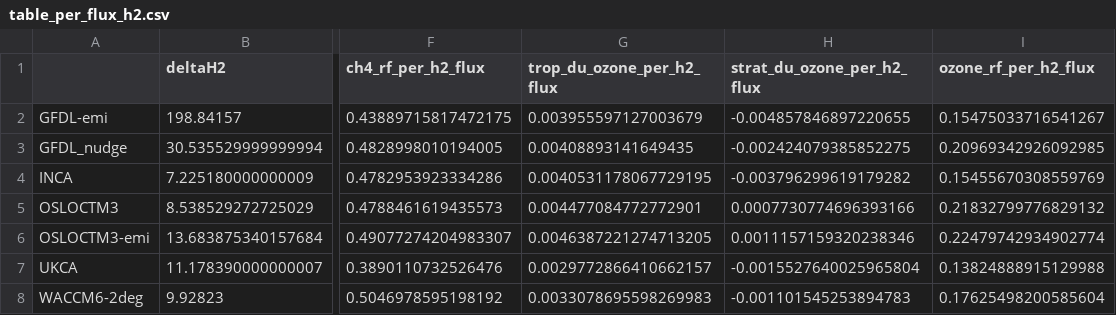
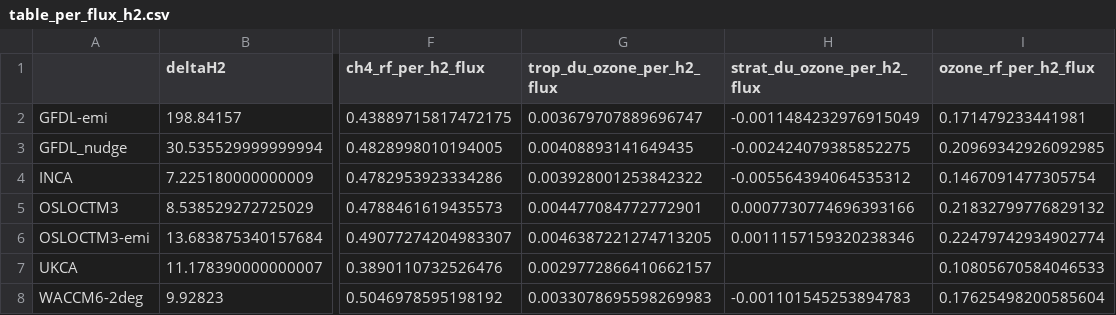
Before and after one commit to ciceroOslo/Hydrogen_GWP, a CSV file: output/table_per_flux_h2.csv, drawn as a sheet; only a part is shown, gaps mark what is left out; the diff names each change by its address in the sheet, - before the commit and + after, or states it on an @@ line.

Commit message:
updated ozone, removed strat O3 (RF and DU) from UKCA

```diff
--- a/output/table_per_flux_h2.csv
+++ b/output/table_per_flux_h2.csv
-G2 (trop_du_ozone_per_h2_flux): 0.003955597127003679
+G2 (trop_du_ozone_per_h2_flux): 0.003679707889696747
-H2 (strat_du_ozone_per_h2_flux): -0.004857846897220655
+H2 (strat_du_ozone_per_h2_flux): -0.0011484232976915049
-I2 (ozone_rf_per_h2_flux): 0.15475033716541267
+I2 (ozone_rf_per_h2_flux): 0.171479233441981
-G4 (trop_du_ozone_per_h2_flux): 0.0040531178067729195
+G4 (trop_du_ozone_per_h2_flux): 0.003928001253842322
-H4 (strat_du_ozone_per_h2_flux): -0.003796299619179282
+H4 (strat_du_ozone_per_h2_flux): -0.005564394064535312
-I4 (ozone_rf_per_h2_flux): 0.15455670308559769
+I4 (ozone_rf_per_h2_flux): 0.1467091477305754
-H7 (strat_du_ozone_per_h2_flux): -0.0015527640025965804
+H7 (strat_du_ozone_per_h2_flux): (empty)
-I7 (ozone_rf_per_h2_flux): 0.13824888915129988
+I7 (ozone_rf_per_h2_flux): 0.10805670584046533
```
Also changed, not shown: output/drydep_50_table_per_flux_ch4.csv, output/drydep_50_table_per_flux_h2.csv, 15 other files.
